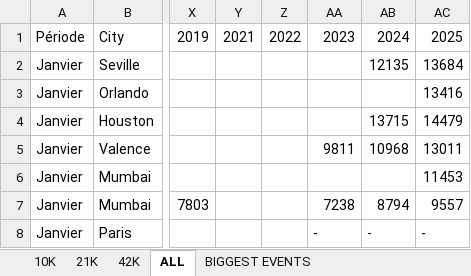
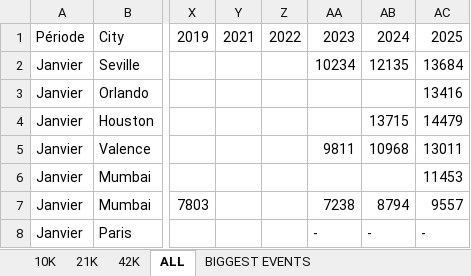
Before and after one commit to mathbrn/datapace-dashboard, an Excel workbook: Suivi_Finishers_Monde_10k_-_21k_-_42k_HISTORIQUE.xlsx, sheet ALL, drawn as a sheet; only a part is shown, gaps mark what is left out; values as stored, in another font and other column widths than the file's, no borders; the diff names each change by its address in the sheet, - before the commit and + after, or states it on an @@ line.

```diff
--- a/Suivi_Finishers_Monde_10k_-_21k_-_42k_HISTORIQUE.xlsx (sheet ALL)
+++ b/Suivi_Finishers_Monde_10k_-_21k_-_42k_HISTORIQUE.xlsx (sheet ALL)
-AA2: (empty)
+AA2: 10234
```
Also changed, not shown: 4 other files.
